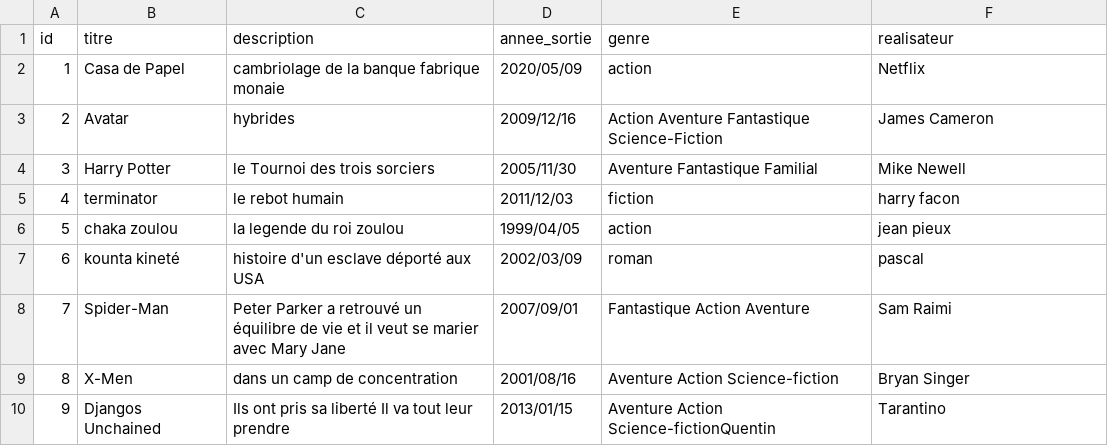
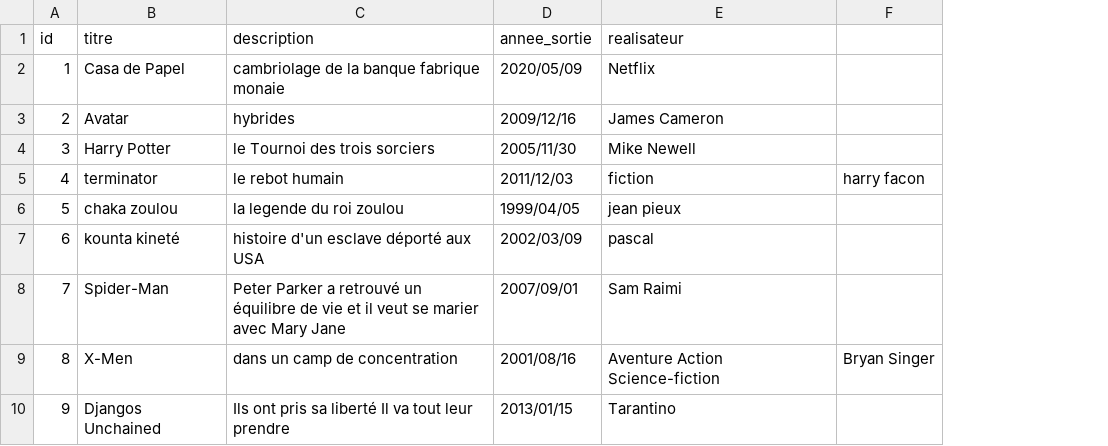
Before and after one commit to aissatouSenghor95/ANNUAIRE_FILM, a CSV file: film.csv, drawn as a sheet; removed rows and columns are numbered as before the commit, all else as after; the diff names each change by its address in the sheet, - before the commit and + after, or states it on an @@ line.

Commit message:
Update film.csv

```diff
--- a/film.csv
+++ b/film.csv
-column E (genre), rows 2-10: action | Action Aventure Fantastique Science-Fiction | Aventure Fantastique Familial | fiction | action | roman | Fantastique Action Aventure | Aventure Action Science-fiction | Aventure Action Science-fictionQuentin
+column F, rows 5-9: harry facon |  |  |  | Bryan Singer
-E5 (realisateur): harry facon
+E5 (realisateur): fiction
-E9 (realisateur): Bryan Singer
+E9 (realisateur): Aventure Action Science-fiction
```
